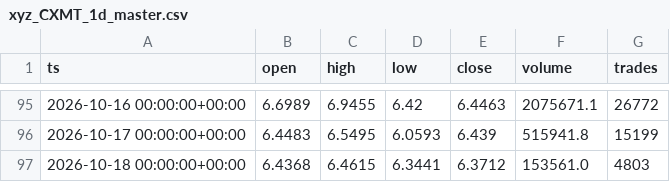
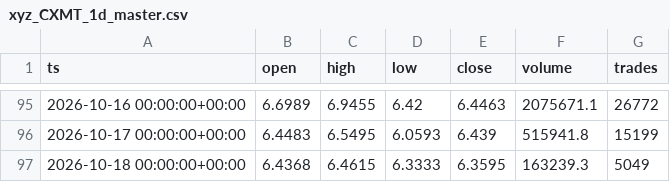
Before and after one commit to marsierz-ui/CXMT_data, a CSV file: out/xyz_CXMT_1d_master.csv, drawn as a sheet; only a part is shown, gaps mark what is left out.

```diff
--- a/out/xyz_CXMT_1d_master.csv
+++ b/out/xyz_CXMT_1d_master.csv
@@ -96,2 +96,2 @@ ts,open,high,low,close,volume,trades
 2026-10-17 00:00:00+00:00,6.4483,6.5495,6.0593,6.439,515941.8,15199
-2026-10-18 00:00:00+00:00,6.4368,6.4615,6.3441,6.3712,153561.0,4803
+2026-10-18 00:00:00+00:00,6.4368,6.4615,6.3333,6.3595,163239.3,5049
```
Also changed, not shown: out/xyz_CXMT_15m_master.csv, out/xyz_CXMT_1h_master.csv, 3 other files.
